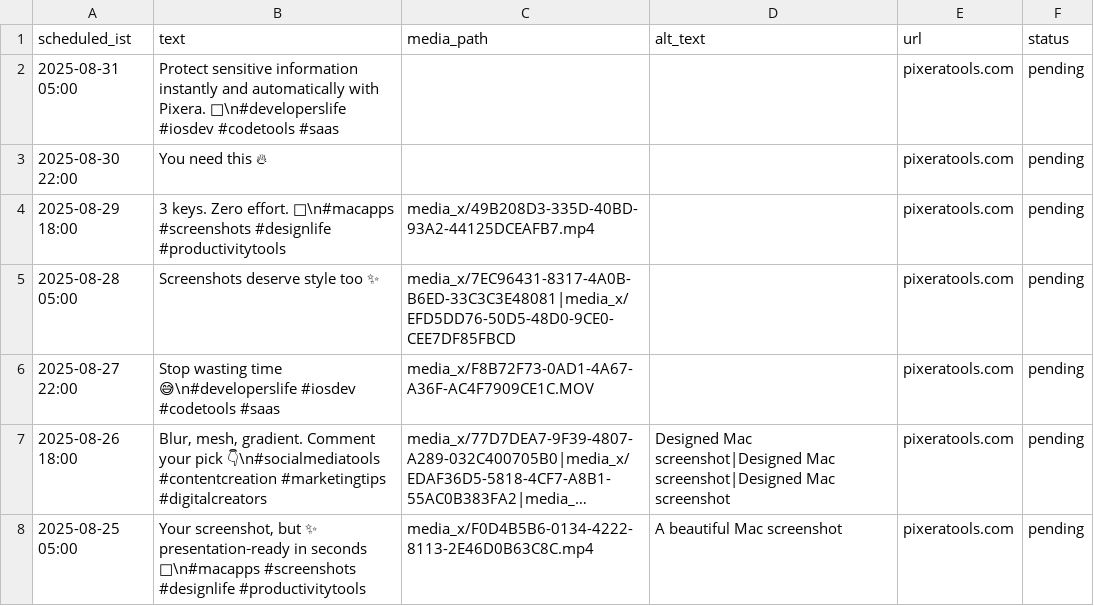
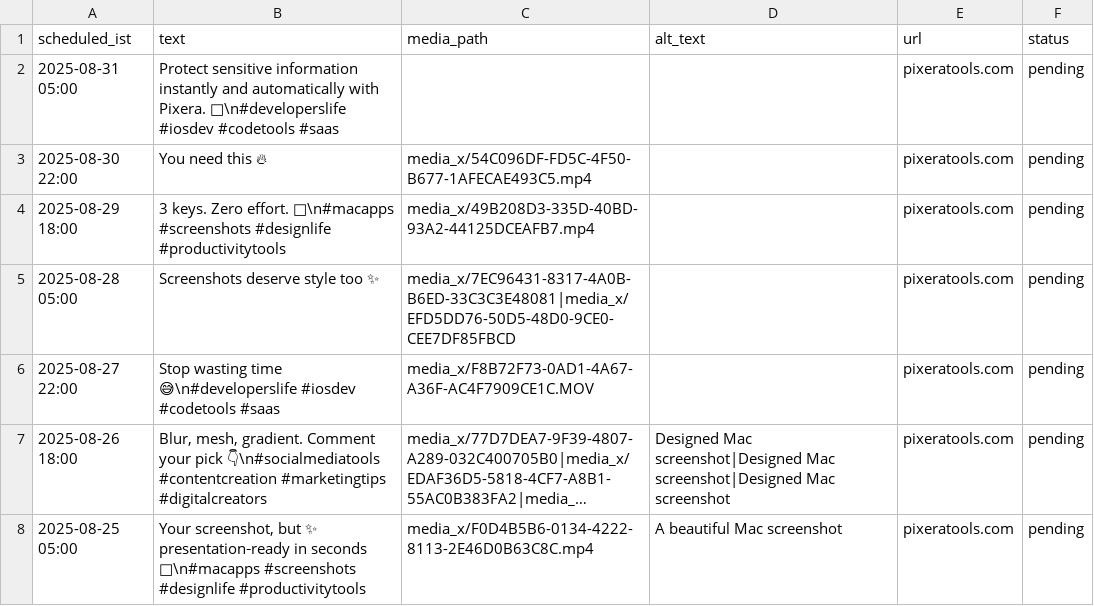
Before and after one commit to swi-parth-ft/instaMedia, a CSV file: content_x.csv, drawn as a sheet; long unchanged cells end in ….

Commit message:
iOS: update content_x.csv

```diff
--- a/content_x.csv
+++ b/content_x.csv
@@ -2,3 +2,3 @@ scheduled_ist,text,media_path,alt_text,url,status
 "2025-08-31 05:00","Protect sensitive information instantly and automatically with Pixera. 🫣\n#developerslife #iosdev #codetools #saas","","","pixeratools.com","pending"
-"2025-08-30 22:00","You need this 🔥","","","pixeratools.com","pending"
+"2025-08-30 22:00","You need this 🔥","media_x/54C096DF-FD5C-4F50-B677-1AFECAE493C5.mp4","","pixeratools.com","pending"
 "2025-08-29 18:00","3 keys. Zero effort. 🚀\n#macapps #screenshots #designlife #productivitytools","media_x/49B208D3-335D-40BD-93A2-44125DCEAFB7.mp4","","pixeratools.com","pending"
```
